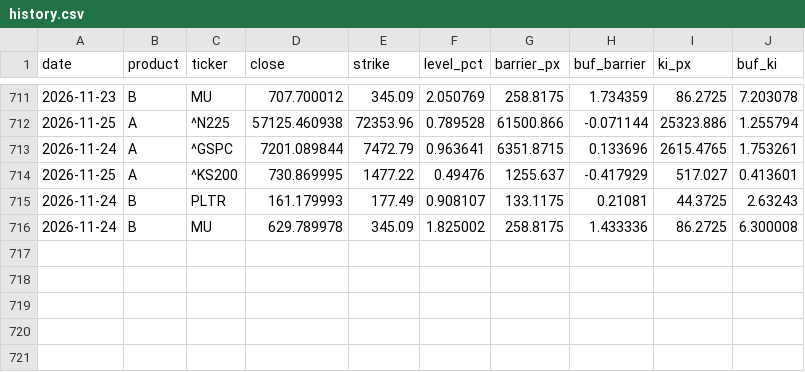
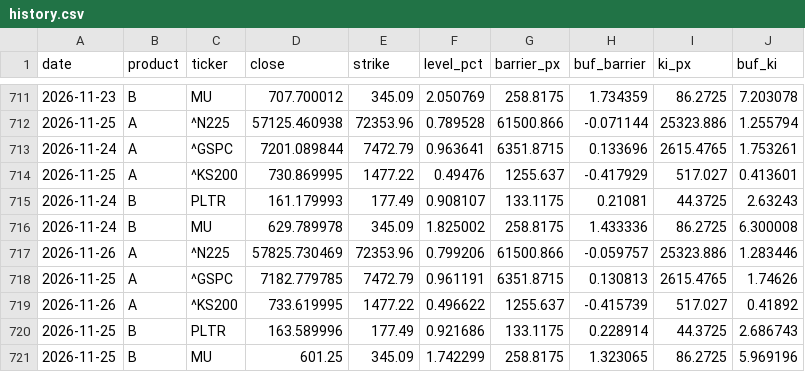
Before and after one commit to scocuro/release, a CSV file: docs/data/history.csv, drawn as a sheet; only a part is shown, gaps mark what is left out; the diff names each change by its address in the sheet, - before the commit and + after, or states it on an @@ line.

```diff
--- a/docs/data/history.csv
+++ b/docs/data/history.csv
+row 717: 2026-11-26 | A | ^N225 | 57825.730469 | 72353.96 | 0.799206 | 61500.866 | -0.059757 | 25323.886 | 1.283446
+row 718: 2026-11-25 | A | ^GSPC | 7182.779785 | 7472.79 | 0.961191 | 6351.8715 | 0.130813 | 2615.4765 | 1.74626
+row 719: 2026-11-26 | A | ^KS200 | 733.619995 | 1477.22 | 0.496622 | 1255.637 | -0.415739 | 517.027 | 0.41892
+row 720: 2026-11-25 | B | PLTR | 163.589996 | 177.49 | 0.921686 | 133.1175 | 0.228914 | 44.3725 | 2.686743
+row 721: 2026-11-25 | B | MU | 601.25 | 345.09 | 1.742299 | 258.8175 | 1.323065 | 86.2725 | 5.969196
```
Also changed, not shown: data/history.csv, 4 other files.
